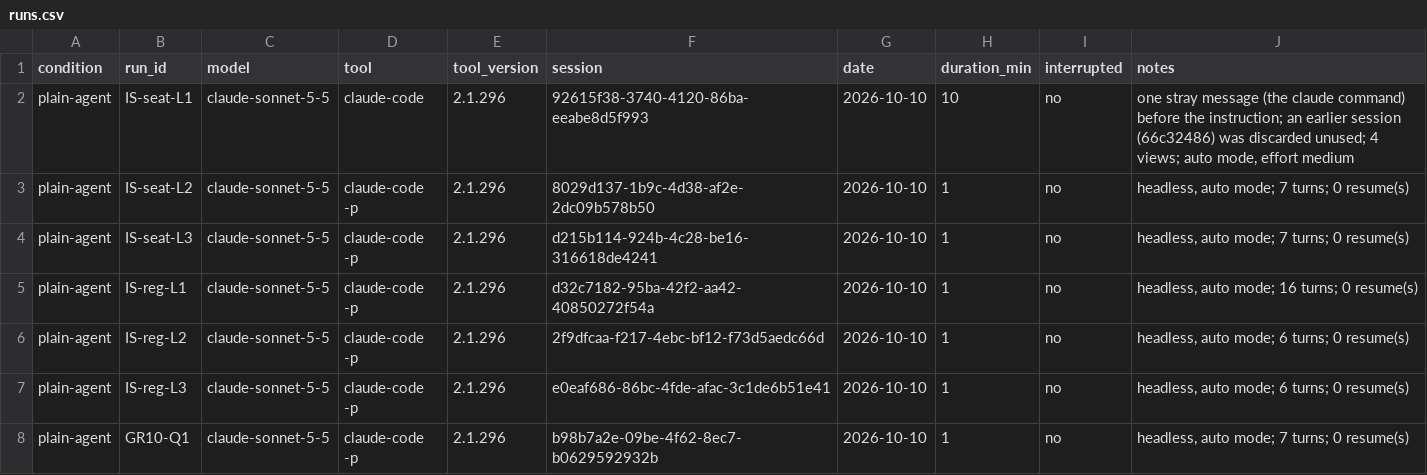
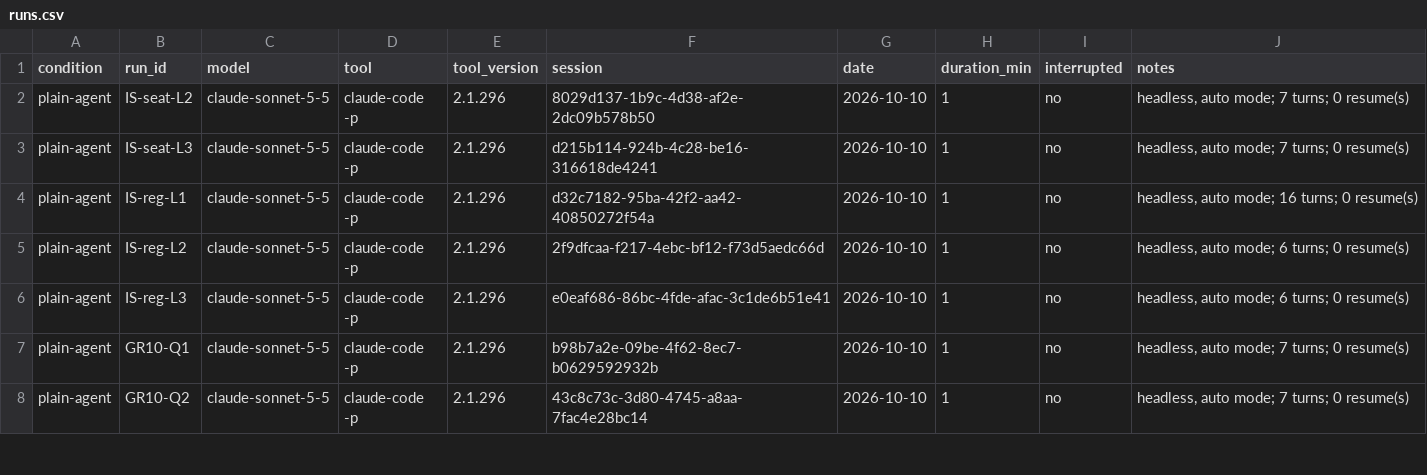
Before and after one commit to sa4s-serc/task2View, a CSV file: experiments/pilot-2026-10/runs.csv, drawn as a sheet; only a part is shown; the shorter side is filled out with more unchanged rows.

```diff
--- a/experiments/pilot-2026-10/runs.csv
+++ b/experiments/pilot-2026-10/runs.csv
@@ -1,3 +1,2 @@
 condition,run_id,model,tool,tool_version,session,date,duration_min,interrupted,notes
-plain-agent,IS-seat-L1,claude-sonnet-5-5,claude-code,2.1.296,92615f38-3740-4120-86ba-eeabe8d5f993,2026-10-10,10,no,"one stray message (the claude command) before the instruction; an earlier session (66c32486) was discarded unused; 4 views; auto mode, effort medium"
 plain-agent,IS-seat-L2,claude-sonnet-5-5,claude-code -p,2.1.296,8029d137-1b9c-4d38-af2e-2dc09b578b50,2026-10-10,1,no,"headless, auto mode; 7 turns; 0 resume(s)"
```
Also changed, not shown: 7 other files.
